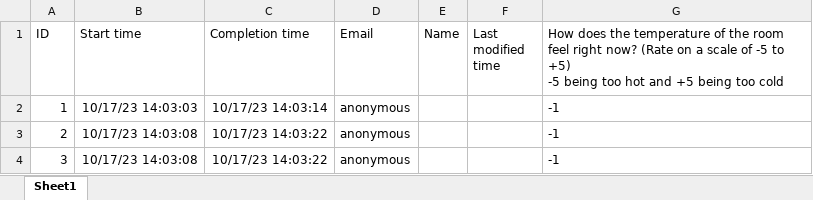
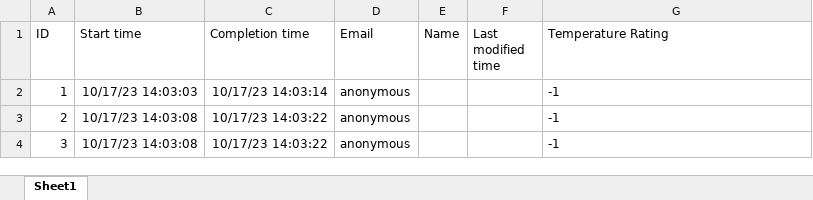
Before and after one commit to tanmayrainanda/ILGC-3-Project, an Excel workbook: ILGC Data Collection Form Responses (24-10-2023).xlsx, sheet Sheet1, drawn as a sheet; only a part is shown; values as stored, in another font and other column widths than the file's, no borders; table styles not drawn; ↵ is a line break in a cell; the diff names each change by its address in the sheet, - before the commit and + after, or states it on an @@ line.

Commit message:
git commit -m "added form_data_cleaning.py"

```diff
--- a/ILGC Data Collection Form Responses (24-10-2023).xlsx (sheet Sheet1)
+++ b/ILGC Data Collection Form Responses (24-10-2023).xlsx (sheet Sheet1)
-G1: How does the temperature of the room feel right now? (Rate on a scale of -5 to +5) ↵ -5 being too hot and +5 being too cold
+G1: Temperature Rating
```
Also changed, not shown: 1 other file.
